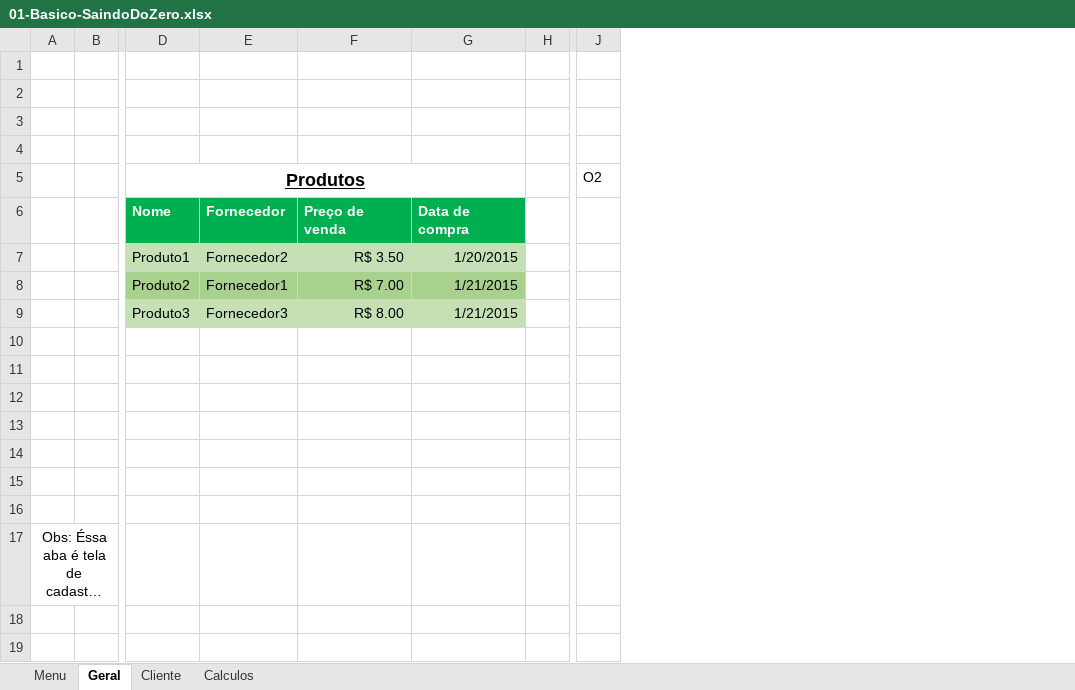
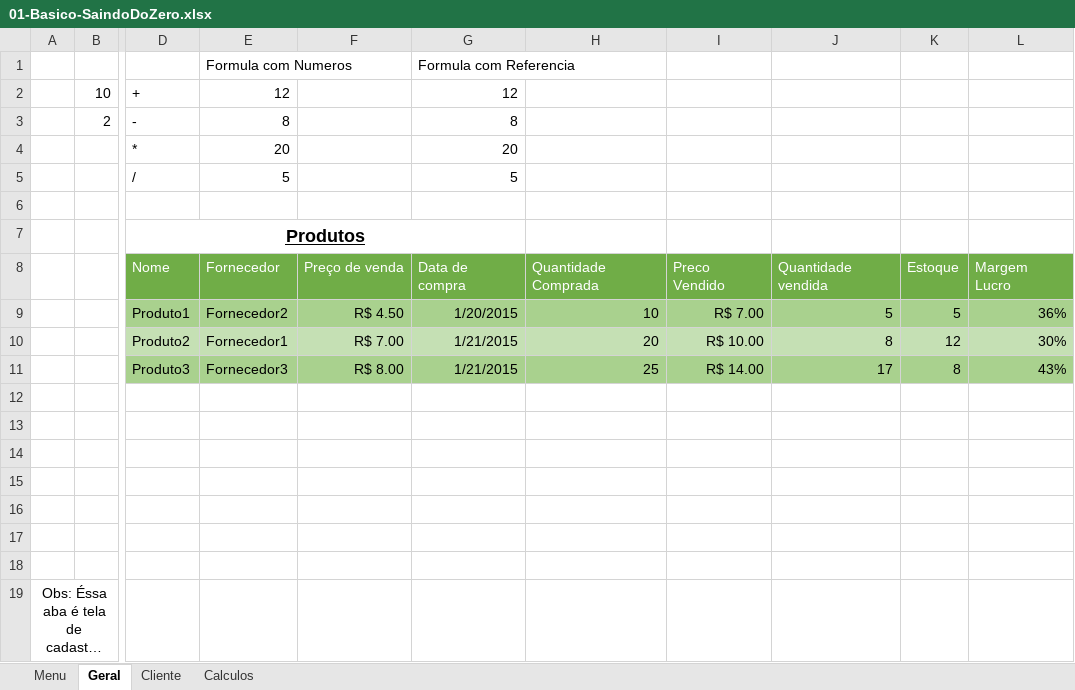
Before and after one commit to dePinhoPaulo/Curso-Excel-Avancado, an Excel workbook: 01-Basico-SaindoDoZero.xlsx, sheet Geral, drawn as a sheet; only a part is shown, gaps mark what is left out; long unchanged cells end in …; values as stored, in another font and other column widths than the file's, no borders; removed rows and columns are numbered as before the commit, all else as after; rows hold the shown columns only; the diff covers the shown part only; the diff names each change by its address in the sheet, - before the commit and + after, or states it on an @@ line.

Commit message:
Add files via upload

```diff
--- a/01-Basico-SaindoDoZero.xlsx (sheet Geral)
+++ b/01-Basico-SaindoDoZero.xlsx (sheet Geral)
-column B, empty
+column B, rows 2-3: 10 | 2
-column H, empty
-column J, row 5: O2
+column H, rows 8-11: Quantidade Comprada | 10 | 20 | 25
+column I, rows 8-11: Preco Vendido | R$ 7.00 | R$ 10.00 | R$ 14.00
+column J, rows 8-11: Quantidade vendida | 5 | 8 | 17
+column K, rows 8-11: Estoque | 5 | 12 | 8
+column L, rows 8-11: Margem Lucro | 36% | 30% | 43%
-row 1: (empty)
+row 1:  |  |  | Formula com Numeros |  | Formula com Referencia
-row 2: (empty)
+row 2:  | 10 | + | 12 |  | 12
-row 3: (empty)
+row 3:  | 2 | - | 8 |  | 8
+row 4:  |  | * | 20 |  | 20
+row 5:  |  | / | 5 |  | 5
@@ D8:G8 fill: #00B050 → #70AD47, bold: on → off @@
-D9:G9 fill: #C5E0B4
+D9:G9 fill: #A9D18E
-F9: R$ 3.50
+F9: R$ 4.50
-D10:G10 fill: #A9D18E
+D10:G10 fill: #C5E0B4
-D11:G11 fill: #C5E0B4
+D11:G11 fill: #A9D18E
```
Also changed, not shown: 1 removed column elsewhere in this sheet, sheet Calculos.
